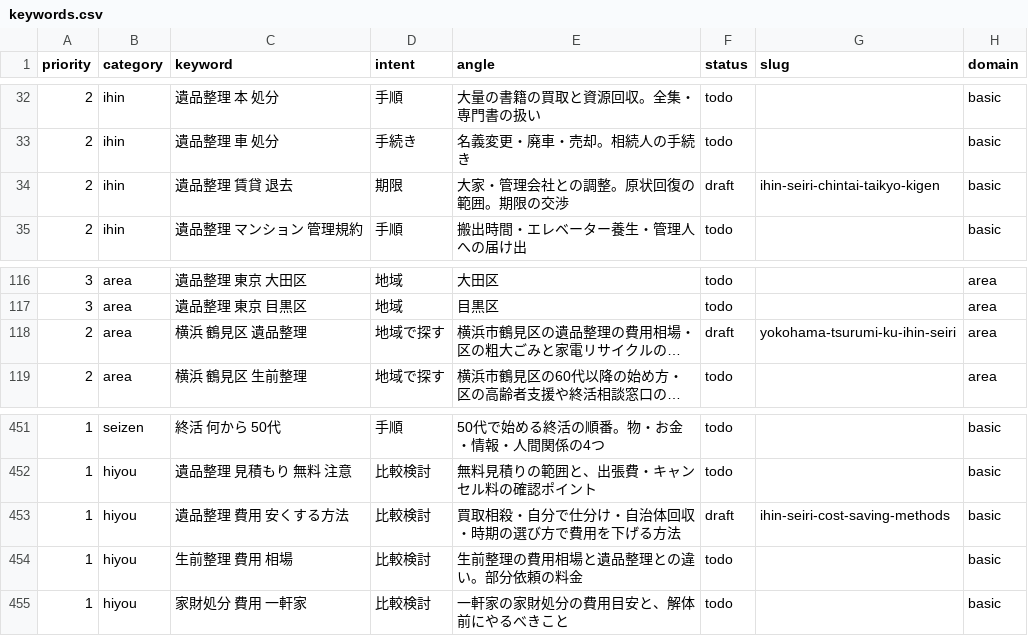
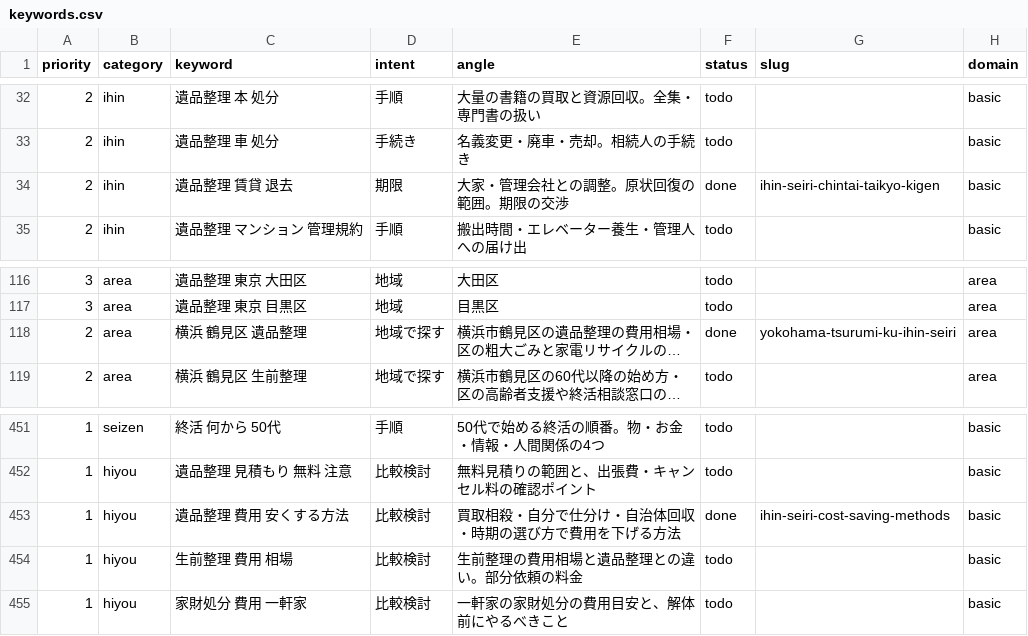
Before and after one commit to clarie-jp/guide, a CSV file: keywords.csv, drawn as a sheet; only a part is shown, gaps mark what is left out; long unchanged cells end in …; the diff names each change by its address in the sheet, - before the commit and + after, or states it on an @@ line.

```diff
--- a/keywords.csv
+++ b/keywords.csv
-F34 (status): draft
+F34 (status): done
-F118 (status): draft
+F118 (status): done
-F453 (status): draft
+F453 (status): done
```
Also changed, not shown: 14 other files.
